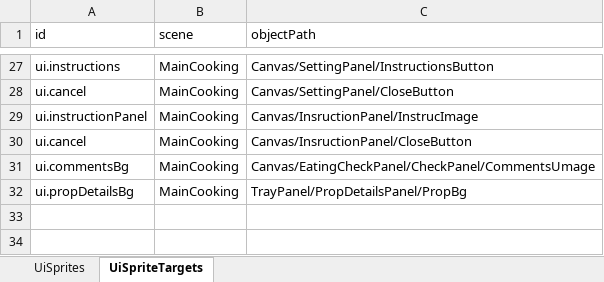
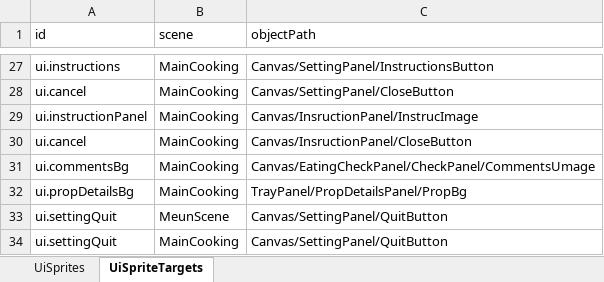
Before and after one commit to tujiali53-alt/TGJ_music, an Excel workbook: CookingClient/Assets/_Project/Data/Tables/UiSpriteTables.xlsx, sheet UiSpriteTargets, drawn as a sheet; only a part is shown, gaps mark what is left out; values as stored, in another font and other column widths than the file's, no borders; the diff names each change by its address in the sheet, - before the commit and + after, or states it on an @@ line.

```diff
--- a/CookingClient/Assets/_Project/Data/Tables/UiSpriteTables.xlsx (sheet UiSpriteTargets)
+++ b/CookingClient/Assets/_Project/Data/Tables/UiSpriteTables.xlsx (sheet UiSpriteTargets)
+row 33: ui.settingQuit | MeunScene | Canvas/SettingPanel/QuitButton
+row 34: ui.settingQuit | MainCooking | Canvas/SettingPanel/QuitButton
```
Also changed, not shown: sheet UiSprites, CookingClient/Assets/_Project/Data/Tables/CookingTables.xlsx, CookingClient/Assets/_Project/Data/Tables/NightTables.xlsx, 49 other files.
